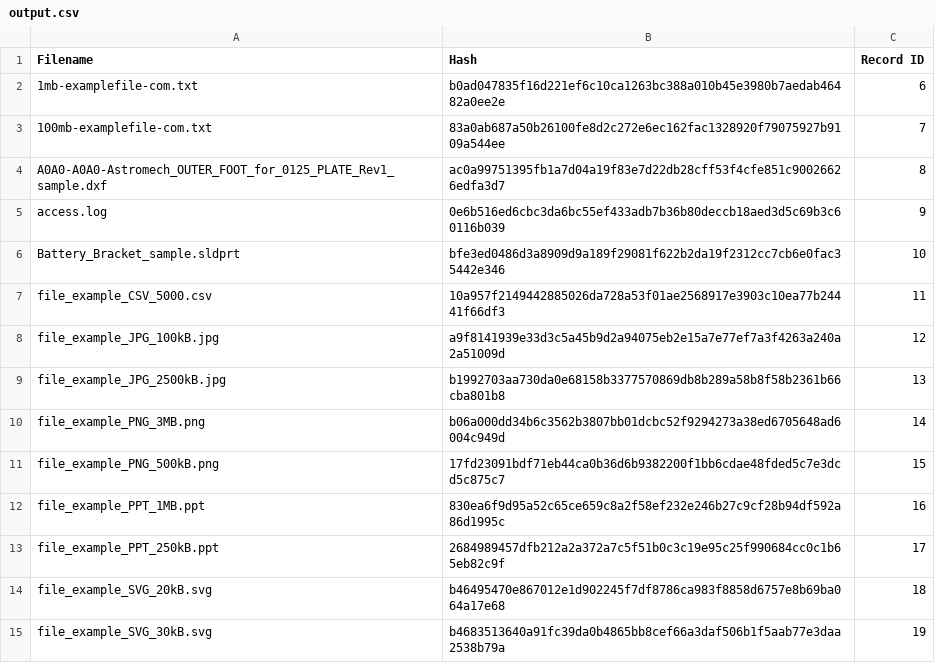
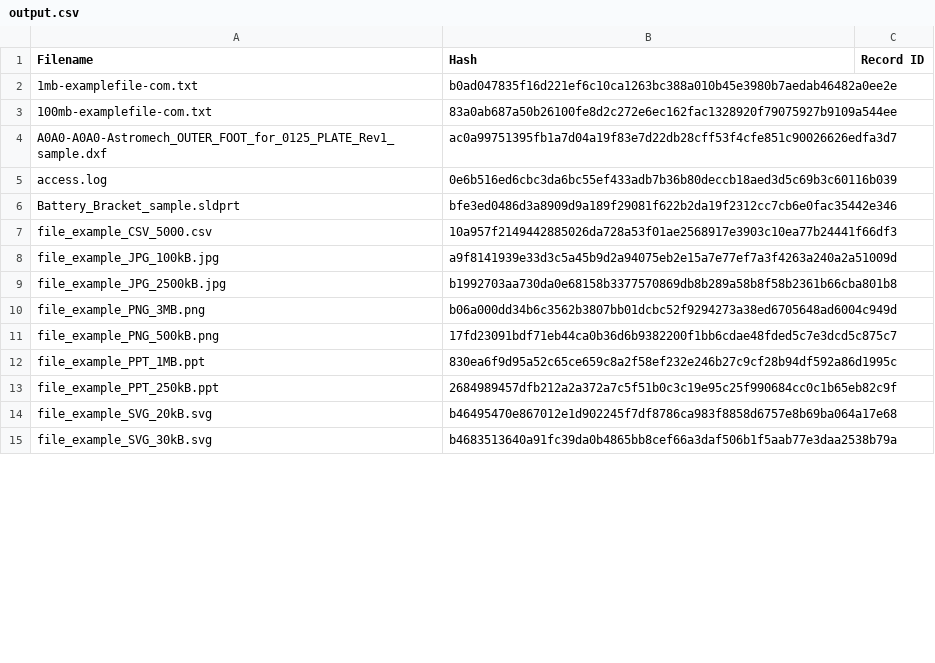
Before and after one commit to bonafide-ptnguyen/CertRoot, a CSV file: backend/output.csv, drawn as a sheet; only a part is shown; the diff covers the shown part only.

```diff
--- a/backend/output.csv
+++ b/backend/output.csv
@@ -1,15 +1,15 @@
 Filename,Hash,Record ID
-1mb-examplefile-com.txt,b0ad047835f16d221ef6c10ca1263bc388a010b45e3980b7aedab46482a0ee2e,6
-100mb-examplefile-com.txt,83a0ab687a50b26100fe8d2c272e6ec162fac1328920f79075927b9109a544ee,7
-A0A0-A0A0-Astromech_OUTER_FOOT_for_0125_PLATE_Rev1_sample.dxf,ac0a99751395fb1a7d04a19f83e7d22db28cff53f4cfe851c90026626edfa3d7,8
-access.log,0e6b516ed6cbc3da6bc55ef433adb7b36b80deccb18aed3d5c69b3c60116b039,9
-Battery_Bracket_sample.sldprt,bfe3ed0486d3a8909d9a189f29081f622b2da19f2312cc7cb6e0fac35442e346,10
-file_example_CSV_5000.csv,10a957f2149442885026da728a53f01ae2568917e3903c10ea77b24441f66df3,11
-file_example_JPG_100kB.jpg,a9f8141939e33d3c5a45b9d2a94075eb2e15a7e77ef7a3f4263a240a2a51009d,12
-file_example_JPG_2500kB.jpg,b1992703aa730da0e68158b3377570869db8b289a58b8f58b2361b66cba801b8,13
-file_example_PNG_3MB.png,b06a000dd34b6c3562b3807bb01dcbc52f9294273a38ed6705648ad6004c949d,14
-file_example_PNG_500kB.png,17fd23091bdf71eb44ca0b36d6b9382200f1bb6cdae48fded5c7e3dcd5c875c7,15
-file_example_PPT_1MB.ppt,830ea6f9d95a52c65ce659c8a2f58ef232e246b27c9cf28b94df592a86d1995c,16
-file_example_PPT_250kB.ppt,2684989457dfb212a2a372a7c5f51b0c3c19e95c25f990684cc0c1b65eb82c9f,17
-file_example_SVG_20kB.svg,b46495470e867012e1d902245f7df8786ca983f8858d6757e8b69ba064a17e68,18
-file_example_SVG_30kB.svg,b4683513640a91fc39da0b4865bb8cef66a3daf506b1f5aab77e3daa2538b79a,19
+1mb-examplefile-com.txt,b0ad047835f16d221ef6c10ca1263bc388a010b45e3980b7aedab46482a0ee2e
+100mb-examplefile-com.txt,83a0ab687a50b26100fe8d2c272e6ec162fac1328920f79075927b9109a544ee
+A0A0-A0A0-Astromech_OUTER_FOOT_for_0125_PLATE_Rev1_sample.dxf,ac0a99751395fb1a7d04a19f83e7d22db28cff53f4cfe851c90026626edfa3d7
+access.log,0e6b516ed6cbc3da6bc55ef433adb7b36b80deccb18aed3d5c69b3c60116b039
+Battery_Bracket_sample.sldprt,bfe3ed0486d3a8909d9a189f29081f622b2da19f2312cc7cb6e0fac35442e346
+file_example_CSV_5000.csv,10a957f2149442885026da728a53f01ae2568917e3903c10ea77b24441f66df3
+file_example_JPG_100kB.jpg,a9f8141939e33d3c5a45b9d2a94075eb2e15a7e77ef7a3f4263a240a2a51009d
+file_example_JPG_2500kB.jpg,b1992703aa730da0e68158b3377570869db8b289a58b8f58b2361b66cba801b8
+file_example_PNG_3MB.png,b06a000dd34b6c3562b3807bb01dcbc52f9294273a38ed6705648ad6004c949d
+file_example_PNG_500kB.png,17fd23091bdf71eb44ca0b36d6b9382200f1bb6cdae48fded5c7e3dcd5c875c7
+file_example_PPT_1MB.ppt,830ea6f9d95a52c65ce659c8a2f58ef232e246b27c9cf28b94df592a86d1995c
+file_example_PPT_250kB.ppt,2684989457dfb212a2a372a7c5f51b0c3c19e95c25f990684cc0c1b65eb82c9f
+file_example_SVG_20kB.svg,b46495470e867012e1d902245f7df8786ca983f8858d6757e8b69ba064a17e68
+file_example_SVG_30kB.svg,b4683513640a91fc39da0b4865bb8cef66a3daf506b1f5aab77e3daa2538b79a
```
Also changed, not shown: 6 added rows and 16 edited cells elsewhere in this file, 9 other files.
